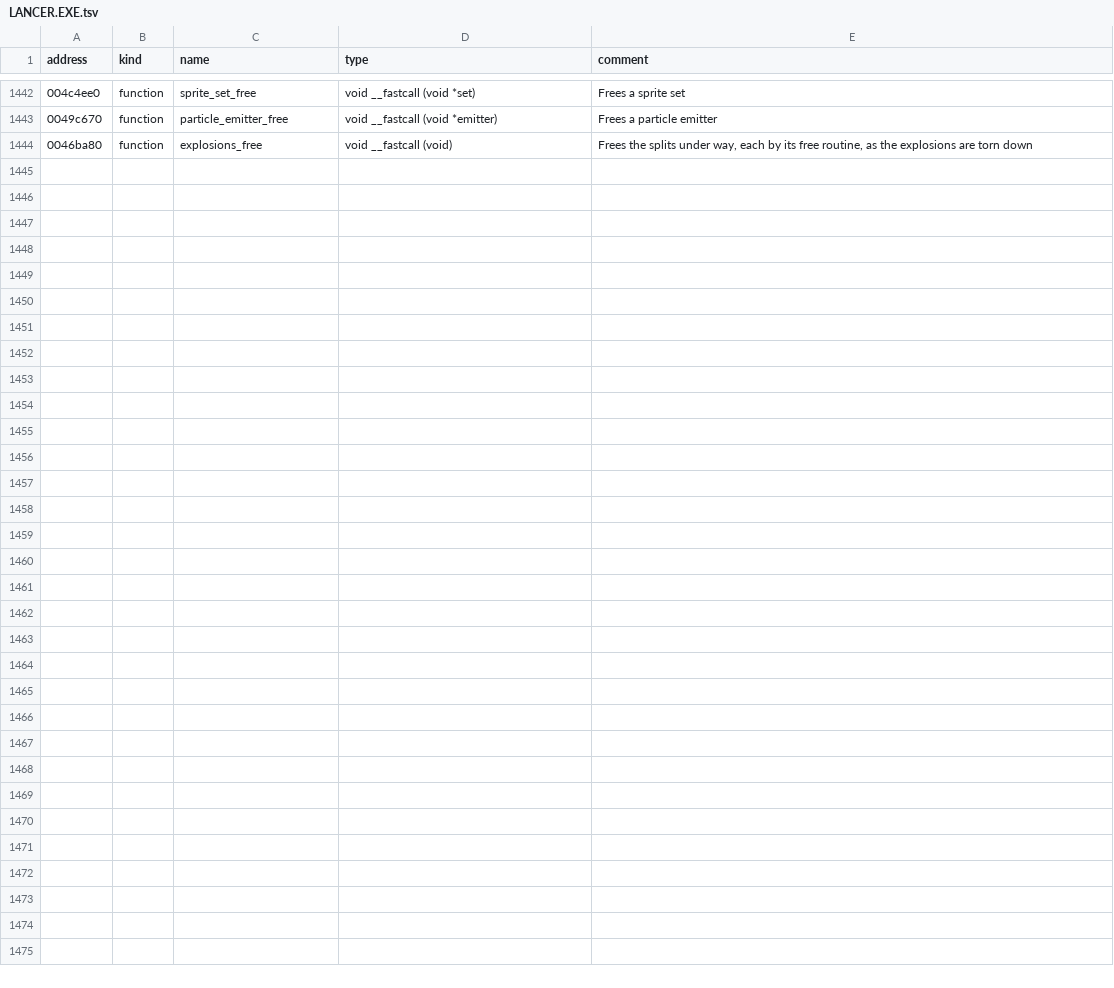
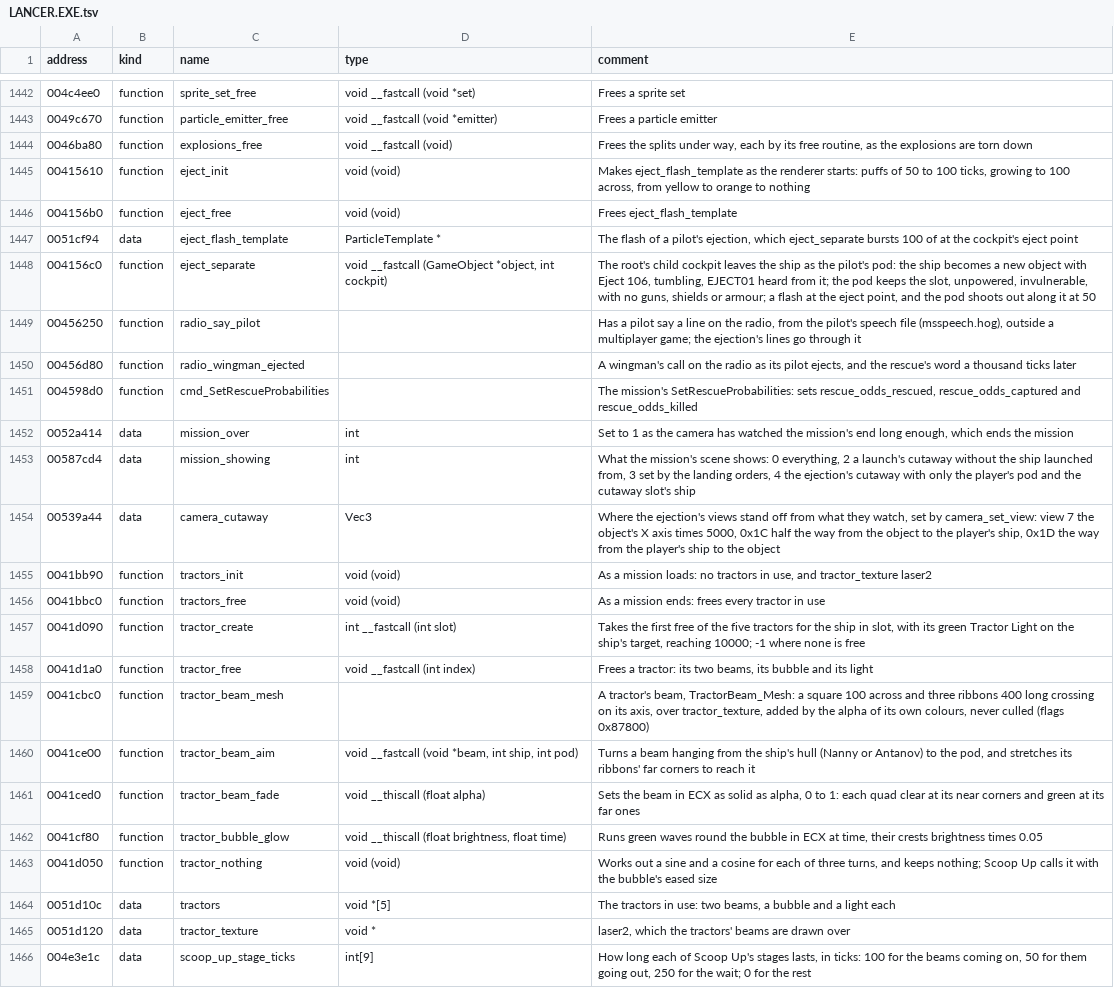
Before and after one commit to vdmkenny/openreliant, a TSV file: ghidra/names/LANCER.EXE.tsv, drawn as a sheet; only a part is shown, gaps mark what is left out; the diff names each change by its address in the sheet, - before the commit and + after, or states it on an @@ line.

Commit message:
feat: the pilot ejects, and is rescued, captured or shot down (#270)
* refactor: Betty speaks through a module of her own, and the bank sounds' values are named

Betty's lines were played through a method of the sound system and a helper on
the display, and every bank sound passed its volume, plays, pan and pitch as
bare numbers. Her lines and her voice now live in hog_snd/betty.zig, so the code
reads betty.say(sound, line) or betty.sayIn(world, line), and hog_snd names the
loudest volume, the centre pan, a single play, a loop and the sound's own
pitch.

* feat: the pilot ejects, and is rescued, captured or shot down

EJECT and the ejection's orders are ported: the cockpit leaves the ship as the
pilot's pod, its caps closing it, while the ship drifts on and is destroyed. The
player's pod is then picked up by a nanny ship or the Antanov with their tractor
beams (Scoop Up, tractor.cpp), or shot down by a Sabre, as the mission's rescue
odds fall, in the game's cutaway views, and the mission ends once the camera has
watched it. AI pilots of the player's wing eject too. The display's eject marker
flashes and the cockpit glows red while the ship waits to blow up.

The sandbox gives the three endings even odds. Fixed on the way: the smoke no
longer starts from an engine glow on a part taken out of the model.

Left: the radio's words (#48), the mission's events (#37) and multiplayer (#55).

* feat: the ejection's views move every frame, and the tractor bubble is round

With smooth motion, the eject, death, pickup and pod-shot views go on by the
time past the tick, as the objects they watch do, rather than a tick at a time.
The time a view has been up is worked out in one place, and the views that stand
back along a turned heading or watch a point share their placing.

In the smooth shield style the tractor's bubble is drawn on the shields' finer
sphere, its glow worked out on the game's sphere and sampled between, so its
outline is round and its waves run as the game's. The Uber Explode's ball now
samples through the same shield.Grid.sample. --original keeps both as the game
has them.

```diff
--- a/ghidra/names/LANCER.EXE.tsv
+++ b/ghidra/names/LANCER.EXE.tsv
+row 1445: 00415610 | function | eject_init | void (void) | Makes eject_flash_template as the renderer starts: puffs of 50 to 100 ticks, growing to 100 across, from yellow to orange to nothing
+row 1446: 004156b0 | function | eject_free | void (void) | Frees eject_flash_template
+row 1447: 0051cf94 | data | eject_flash_template | ParticleTemplate * | The flash of a pilot's ejection, which eject_separate bursts 100 of at the cockpit's eject point
+row 1448: 004156c0 | function | eject_separate | void __fastcall (GameObject *object, int cockpit) | The root's child cockpit leaves the ship as the pilot's pod: the ship becomes a new object with Eject 106, tumbling, EJECT01 heard from it; the pod keeps the slot, unpowered, invulnerable, with no guns, shields or armour; a flash at the eject point, and the pod shoots out along it at 50
+row 1449: 00456250 | function | radio_say_pilot |  | Has a pilot say a line on the radio, from the pilot's speech file (msspeech.hog), outside a multiplayer game; the ejection's lines go through it
+row 1450: 00456d80 | function | radio_wingman_ejected |  | A wingman's call on the radio as its pilot ejects, and the rescue's word a thousand ticks later
+row 1451: 004598d0 | function | cmd_SetRescueProbabilities |  | The mission's SetRescueProbabilities: sets rescue_odds_rescued, rescue_odds_captured and rescue_odds_killed
+row 1452: 0052a414 | data | mission_over | int | Set to 1 as the camera has watched the mission's end long enough, which ends the mission
+row 1453: 00587cd4 | data | mission_showing | int | What the mission's scene shows: 0 everything, 2 a launch's cutaway without the ship launched from, 3 set by the landing orders, 4 the ejection's cutaway with only the player's pod and the cutaway slot's ship
+row 1454: 00539a44 | data | camera_cutaway | Vec3 | Where the ejection's views stand off from what they watch, set by camera_set_view: view 7 the object's X axis times 5000, 0x1C half the way from the object to the player's ship, 0x1D the way from the player's ship to the object
+row 1455: 0041bb90 | function | tractors_init | void (void) | As a mission loads: no tractors in use, and tractor_texture laser2
+row 1456: 0041bbc0 | function | tractors_free | void (void) | As a mission ends: frees every tractor in use
+row 1457: 0041d090 | function | tractor_create | int __fastcall (int slot) | Takes the first free of the five tractors for the ship in slot, with its green Tractor Light on the ship's target, reaching 10000; -1 where none is free
+row 1458: 0041d1a0 | function | tractor_free | void __fastcall (int index) | Frees a tractor: its two beams, its bubble and its light
+row 1459: 0041cbc0 | function | tractor_beam_mesh |  | A tractor's beam, TractorBeam_Mesh: a square 100 across and three ribbons 400 long crossing on its axis, over tractor_texture, added by the alpha of its own colours, never culled (flags 0x87800)
+row 1460: 0041ce00 | function | tractor_beam_aim | void __fastcall (void *beam, int ship, int pod) | Turns a beam hanging from the ship's hull (Nanny or Antanov) to the pod, and stretches its ribbons' far corners to reach it
+row 1461: 0041ced0 | function | tractor_beam_fade | void __thiscall (float alpha) | Sets the beam in ECX as solid as alpha, 0 to 1: each quad clear at its near corners and green at its far ones
+row 1462: 0041cf80 | function | tractor_bubble_glow | void __thiscall (float brightness, float time) | Runs green waves round the bubble in ECX at time, their crests brightness times 0.05
+row 1463: 0041d050 | function | tractor_nothing | void (void) | Works out a sine and a cosine for each of three turns, and keeps nothing; Scoop Up calls it with the bubble's eased size
+row 1464: 0051d10c | data | tractors | void *[5] | The tractors in use: two beams, a bubble and a light each
+row 1465: 0051d120 | data | tractor_texture | void * | laser2, which the tractors' beams are drawn over
+row 1466: 004e3e1c | data | scoop_up_stage_ticks | int[9] | How long each of Scoop Up's stages lasts, in ticks: 100 for the beams coming on, 50 for them going out, 250 for the wait; 0 for the rest
```
Also changed, not shown: 38 other files.
